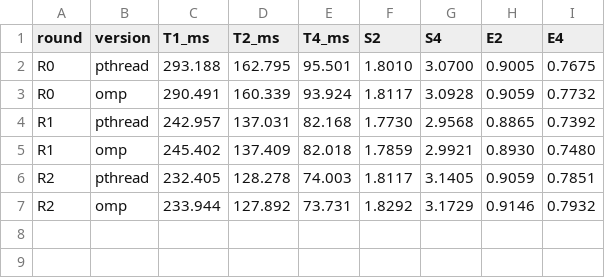
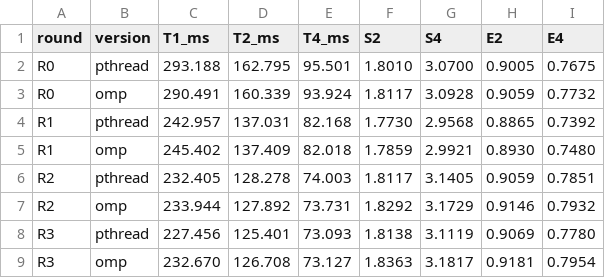
Before and after one commit to HSrockstar/parallel-bmp-convolution, a TSV file: 作业/优化日志/summary.tsv, drawn as a sheet.

```diff
--- a/作业/优化日志/summary.tsv
+++ b/作业/优化日志/summary.tsv
@@ -7 +7,3 @@ R2	pthread	232.405	128.278	74.003	1.8117	3.1405	0.9059	0.7851
 R2	omp	233.944	127.892	73.731	1.8292	3.1729	0.9146	0.7932
+R3	pthread	227.456	125.401	73.093	1.8138	3.1119	0.9069	0.7780
+R3	omp	232.670	126.708	73.127	1.8363	3.1817	0.9181	0.7954
```
Also changed, not shown: 18 other files.
